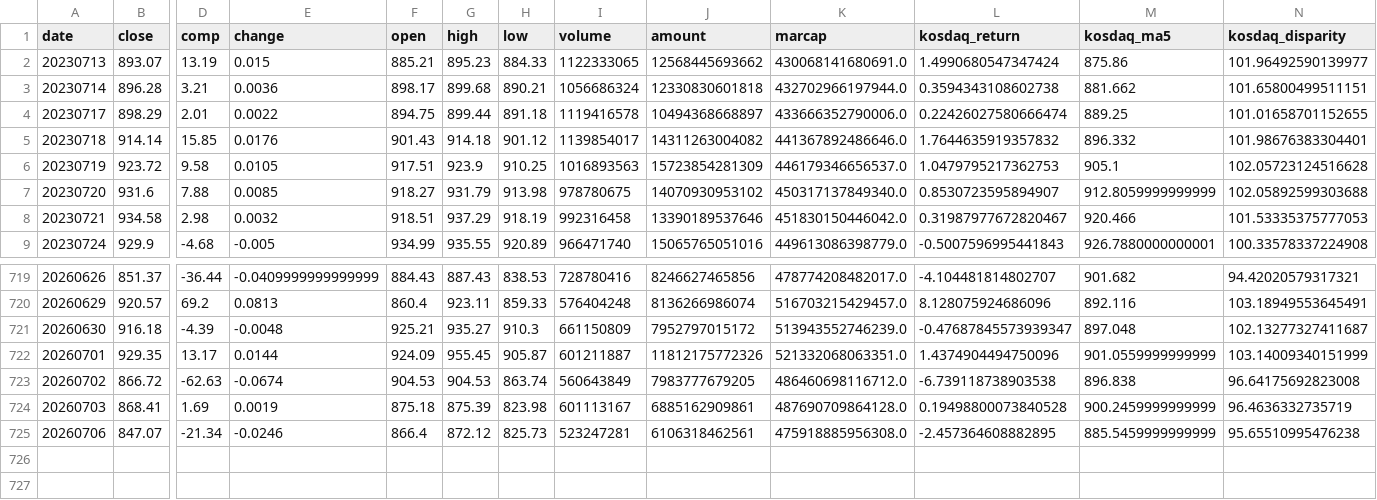
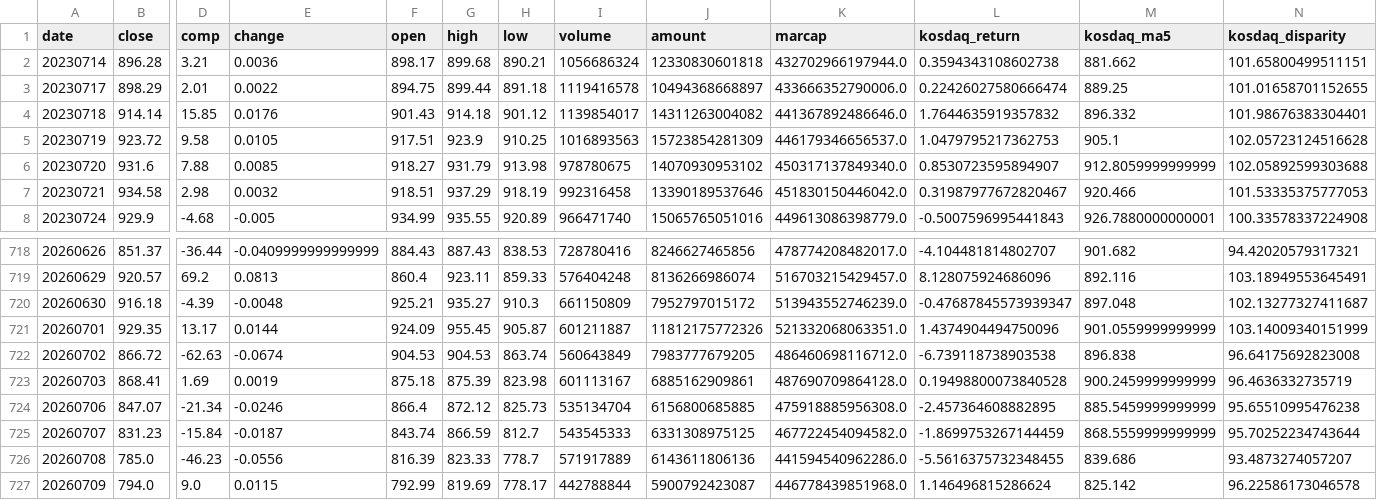
Before and after one commit to kangsijjo/fin, a CSV file: outputs/ai_data/historical_features.csv, drawn as a sheet; only a part is shown, gaps mark what is left out; removed rows and columns are numbered as before the commit, all else as after; rows hold the shown columns only; the diff names each change by its address in the sheet, - before the commit and + after, or states it on an @@ line.

```diff
--- a/outputs/ai_data/historical_features.csv
+++ b/outputs/ai_data/historical_features.csv
-row 2: 20230713 | 893.07 | 13.19 | 0.015 | 885.21 | 895.23 | 884.33 | 1122333065 | 12568445693662 | 430068141680691.0 | 1.4990680547347424 | 875.86 | 101.96492590139977
-I724 (volume): 523247281
+I724 (volume): 535134704
-J724 (amount): 6106318462561
+J724 (amount): 6156800685885
+row 725: 20260707 | 831.23 | -15.84 | -0.0187 | 843.74 | 866.59 | 812.7 | 543545333 | 6331308975125 | 467722454094582.0 | -1.8699753267144459 | 868.5559999999999 | 95.70252234743644
+row 726: 20260708 | 785.0 | -46.23 | -0.0556 | 816.39 | 823.33 | 778.7 | 571917889 | 6143611806136 | 441594540962286.0 | -5.5616375732348455 | 839.686 | 93.4873274057207
+row 727: 20260709 | 794.0 | 9.0 | 0.0115 | 792.99 | 819.69 | 778.17 | 442788844 | 5900792423087 | 446778439851968.0 | 1.146496815286624 | 825.142 | 96.22586173046578
```
Also changed, not shown: 4 other files.
